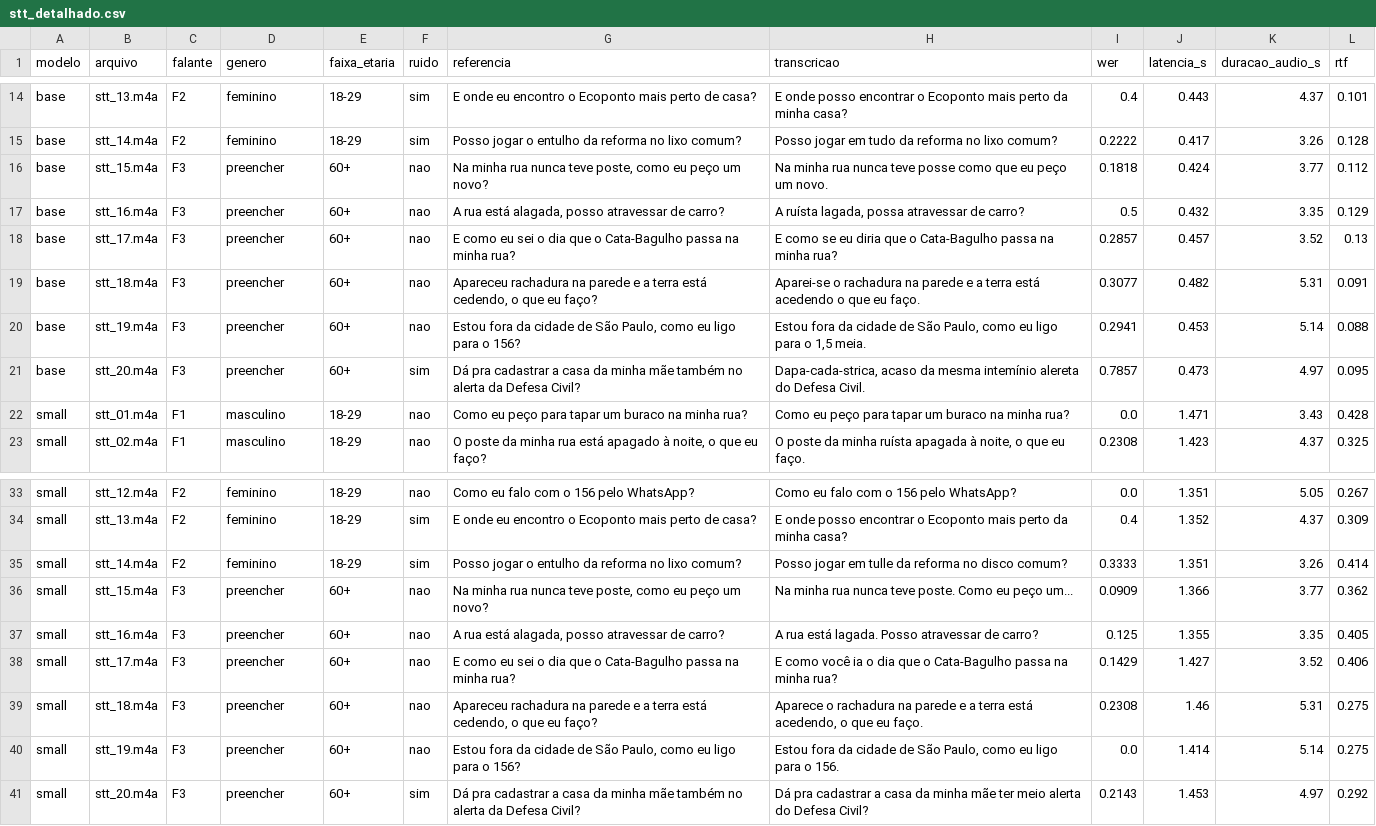
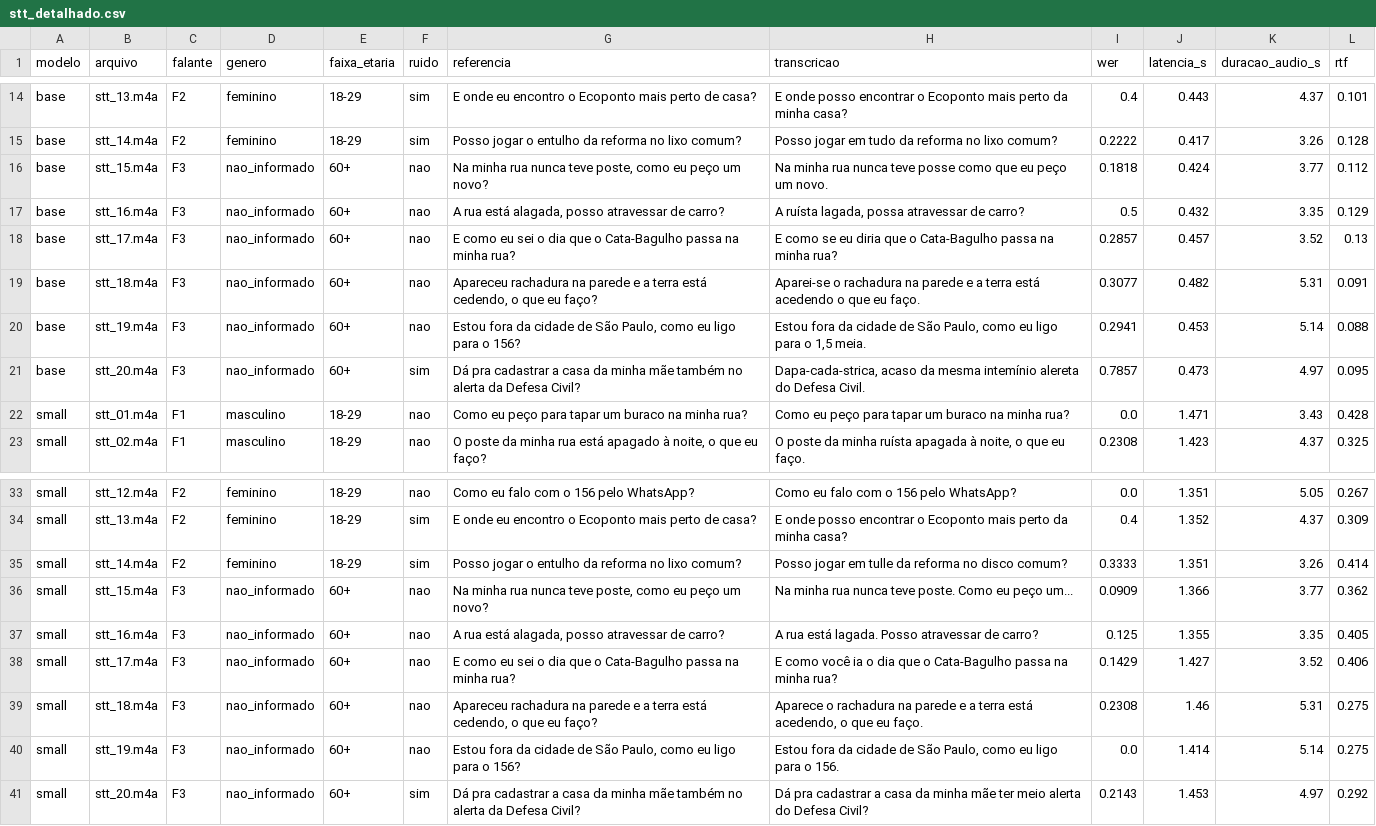
Before and after one commit to gabrielpalmeiraa/gs-pln, a CSV file: results/stt_detalhado.csv, drawn as a sheet; only a part is shown, gaps mark what is left out.

```diff
--- a/results/stt_detalhado.csv
+++ b/results/stt_detalhado.csv
@@ -15,8 +15,8 @@ base,stt_13.m4a,F2,feminino,18-29,sim,E onde eu encontro o Ecoponto mais perto d
 base,stt_14.m4a,F2,feminino,18-29,sim,Posso jogar o entulho da reforma no lixo comum?,Posso jogar em tudo da reforma no lixo comum?,0.2222,0.417,3.26,0.128
-base,stt_15.m4a,F3,preencher,60+,nao,"Na minha rua nunca teve poste, como eu peço um novo?",Na minha rua nunca teve posse como que eu peço um novo.,0.1818,0.424,3.77,0.112
-base,stt_16.m4a,F3,preencher,60+,nao,"A rua está alagada, posso atravessar de carro?","A ruísta lagada, possa atravessar de carro?",0.5,0.432,3.35,0.129
-base,stt_17.m4a,F3,preencher,60+,nao,E como eu sei o dia que o Cata-Bagulho passa na minha rua?,E como se eu diria que o Cata-Bagulho passa na minha rua?,0.2857,0.457,3.52,0.13
-base,stt_18.m4a,F3,preencher,60+,nao,"Apareceu rachadura na parede e a terra está cedendo, o que eu faço?",Aparei-se o rachadura na parede e a terra está acedendo o que eu faço.,0.3077,0.482,5.31,0.091
-base,stt_19.m4a,F3,preencher,60+,nao,"Estou fora da cidade de São Paulo, como eu ligo para o 156?","Estou fora da cidade de São Paulo, como eu ligo para o 1,5 meia.",0.2941,0.453,5.14,0.088
-base,stt_20.m4a,F3,preencher,60+,sim,Dá pra cadastrar a casa da minha mãe também no alerta da Defesa Civil?,"Dapa-cada-strica, acaso da mesma intemínio alereta do Defesa Civil.",0.7857,0.473,4.97,0.095
+base,stt_15.m4a,F3,nao_informado,60+,nao,"Na minha rua nunca teve poste, como eu peço um novo?",Na minha rua nunca teve posse como que eu peço um novo.,0.1818,0.424,3.77,0.112
+base,stt_16.m4a,F3,nao_informado,60+,nao,"A rua está alagada, posso atravessar de carro?","A ruísta lagada, possa atravessar de carro?",0.5,0.432,3.35,0.129
+base,stt_17.m4a,F3,nao_informado,60+,nao,E como eu sei o dia que o Cata-Bagulho passa na minha rua?,E como se eu diria que o Cata-Bagulho passa na minha rua?,0.2857,0.457,3.52,0.13
+base,stt_18.m4a,F3,nao_informado,60+,nao,"Apareceu rachadura na parede e a terra está cedendo, o que eu faço?",Aparei-se o rachadura na parede e a terra está acedendo o que eu faço.,0.3077,0.482,5.31,0.091
+base,stt_19.m4a,F3,nao_informado,60+,nao,"Estou fora da cidade de São Paulo, como eu ligo para o 156?","Estou fora da cidade de São Paulo, como eu ligo para o 1,5 meia.",0.2941,0.453,5.14,0.088
+base,stt_20.m4a,F3,nao_informado,60+,sim,Dá pra cadastrar a casa da minha mãe também no alerta da Defesa Civil?,"Dapa-cada-strica, acaso da mesma intemínio alereta do Defesa Civil.",0.7857,0.473,4.97,0.095
 small,stt_01.m4a,F1,masculino,18-29,nao,Como eu peço para tapar um buraco na minha rua?,Como eu peço para tapar um buraco na minha rua?,0.0,1.471,3.43,0.428
@@ -35,7 +35,7 @@ small,stt_13.m4a,F2,feminino,18-29,sim,E onde eu encontro o Ecoponto mais perto
 small,stt_14.m4a,F2,feminino,18-29,sim,Posso jogar o entulho da reforma no lixo comum?,Posso jogar em tulle da reforma no disco comum?,0.3333,1.351,3.26,0.414
-small,stt_15.m4a,F3,preencher,60+,nao,"Na minha rua nunca teve poste, como eu peço um novo?",Na minha rua nunca teve poste. Como eu peço um...,0.0909,1.366,3.77,0.362
-small,stt_16.m4a,F3,preencher,60+,nao,"A rua está alagada, posso atravessar de carro?",A rua está lagada. Posso atravessar de carro?,0.125,1.355,3.35,0.405
-small,stt_17.m4a,F3,preencher,60+,nao,E como eu sei o dia que o Cata-Bagulho passa na minha rua?,E como você ia o dia que o Cata-Bagulho passa na minha rua?,0.1429,1.427,3.52,0.406
-small,stt_18.m4a,F3,preencher,60+,nao,"Apareceu rachadura na parede e a terra está cedendo, o que eu faço?","Aparece o rachadura na parede e a terra está acedendo, o que eu faço.",0.2308,1.46,5.31,0.275
-small,stt_19.m4a,F3,preencher,60+,nao,"Estou fora da cidade de São Paulo, como eu ligo para o 156?","Estou fora da cidade de São Paulo, como eu ligo para o 156.",0.0,1.414,5.14,0.275
-small,stt_20.m4a,F3,preencher,60+,sim,Dá pra cadastrar a casa da minha mãe também no alerta da Defesa Civil?,Dá pra cadastrar a casa da minha mãe ter meio alerta do Defesa Civil?,0.2143,1.453,4.97,0.292
+small,stt_15.m4a,F3,nao_informado,60+,nao,"Na minha rua nunca teve poste, como eu peço um novo?",Na minha rua nunca teve poste. Como eu peço um...,0.0909,1.366,3.77,0.362
+small,stt_16.m4a,F3,nao_informado,60+,nao,"A rua está alagada, posso atravessar de carro?",A rua está lagada. Posso atravessar de carro?,0.125,1.355,3.35,0.405
+small,stt_17.m4a,F3,nao_informado,60+,nao,E como eu sei o dia que o Cata-Bagulho passa na minha rua?,E como você ia o dia que o Cata-Bagulho passa na minha rua?,0.1429,1.427,3.52,0.406
+small,stt_18.m4a,F3,nao_informado,60+,nao,"Apareceu rachadura na parede e a terra está cedendo, o que eu faço?","Aparece o rachadura na parede e a terra está acedendo, o que eu faço.",0.2308,1.46,5.31,0.275
+small,stt_19.m4a,F3,nao_informado,60+,nao,"Estou fora da cidade de São Paulo, como eu ligo para o 156?","Estou fora da cidade de São Paulo, como eu ligo para o 156.",0.0,1.414,5.14,0.275
+small,stt_20.m4a,F3,nao_informado,60+,sim,Dá pra cadastrar a casa da minha mãe também no alerta da Defesa Civil?,Dá pra cadastrar a casa da minha mãe ter meio alerta do Defesa Civil?,0.2143,1.453,4.97,0.292
```
Also changed, not shown: material_teste/stt/roteiro_gravacao.csv, results/stt_vies.csv, 4 other files.
